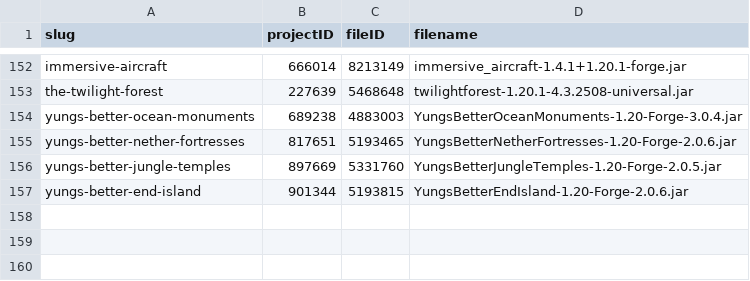
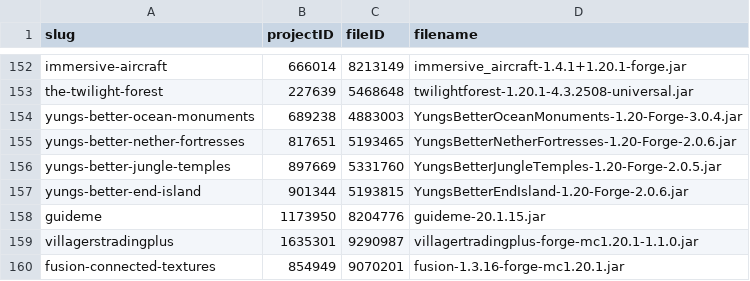
Before and after one commit to ThePowerMisha/ashes-of-the-fallen-world, a TSV file: overrides/ashes_docs/mods-lock.tsv, drawn as a sheet; only a part is shown, gaps mark what is left out.

Commit message:
Fix missing Forge dependencies and package RC4 hotfix

```diff
--- a/overrides/ashes_docs/mods-lock.tsv
+++ b/overrides/ashes_docs/mods-lock.tsv
@@ -157 +157,4 @@ yungs-better-jungle-temples	897669	5331760	YungsBetterJungleTemples-1.20-Forge-2
 yungs-better-end-island	901344	5193815	YungsBetterEndIsland-1.20-Forge-2.0.6.jar
+guideme	1173950	8204776	guideme-20.1.15.jar
+villagerstradingplus	1635301	9290987	villagertradingplus-forge-mc1.20.1-1.1.0.jar
+fusion-connected-textures	854949	9070201	fusion-1.3.16-forge-mc1.20.1.jar
```
Also changed, not shown: 22 other files.
